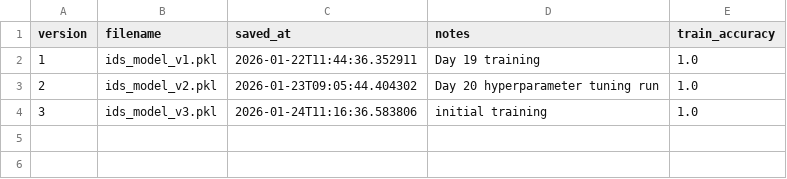
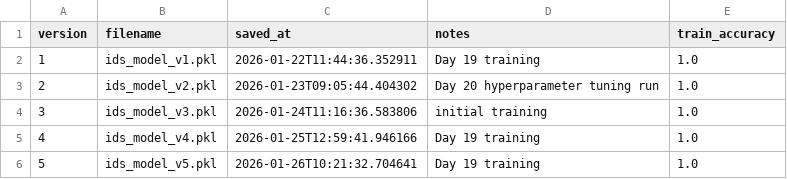
Before and after one commit to vikashkumarjha-in/aegisai-ids, a CSV file: models/experiments.csv, drawn as a sheet.

```diff
--- a/models/experiments.csv
+++ b/models/experiments.csv
@@ -4 +4,3 @@ version,filename,saved_at,notes,train_accuracy
 3,ids_model_v3.pkl,2026-01-24T11:16:36.583806,initial training,1.0
+4,ids_model_v4.pkl,2026-01-25T12:59:41.946166,Day 19 training,1.0
+5,ids_model_v5.pkl,2026-01-26T10:21:32.704641,Day 19 training,1.0
```
Also changed, not shown: 6 other files.
